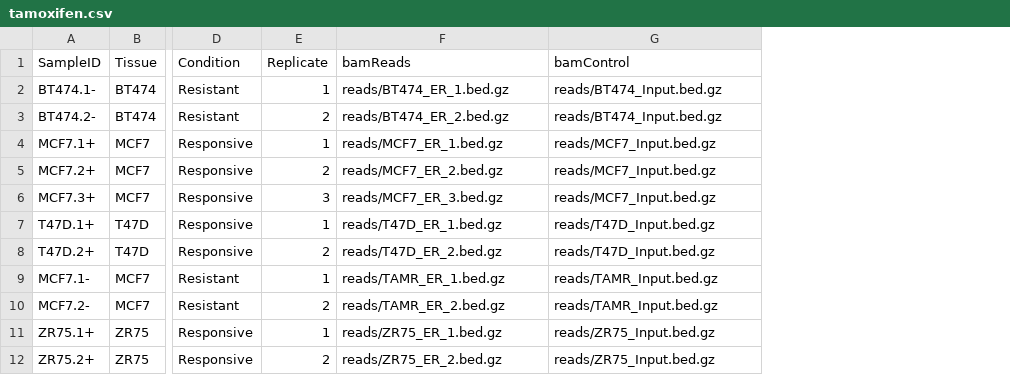
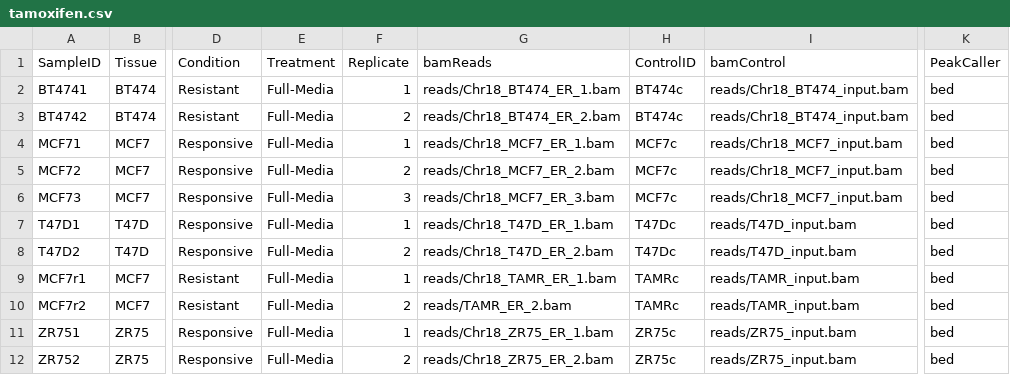
Before and after one commit to rescalante-lilly/DiffBind, a CSV file: inst/extra/tamoxifen.csv, drawn as a sheet; only a part is shown, gaps mark what is left out; addresses are those after the commit; the diff names each change by its address in the sheet, - before the commit and + after, or states it on an @@ line.

```diff
--- a/inst/extra/tamoxifen.csv
+++ b/inst/extra/tamoxifen.csv
+column E (Treatment), rows 2-12: all Full-Media
+column H (ControlID), rows 2-12: BT474c | BT474c | MCF7c | MCF7c | MCF7c | T47Dc | T47Dc | TAMRc | TAMRc | ZR75c | ZR75c
+column K (PeakCaller), rows 2-12: all bed
-A2 (SampleID): BT474.1-
+A2 (SampleID): BT4741
-G2 (bamReads): reads/BT474_ER_1.bed.gz
+G2 (bamReads): reads/Chr18_BT474_ER_1.bam
-I2:I3 (bamControl): reads/BT474_Input.bed.gz
+I2:I3 (bamControl): reads/Chr18_BT474_input.bam
-A3 (SampleID): BT474.2-
+A3 (SampleID): BT4742
-G3 (bamReads): reads/BT474_ER_2.bed.gz
+G3 (bamReads): reads/Chr18_BT474_ER_2.bam
-A4 (SampleID): MCF7.1+
+A4 (SampleID): MCF71
-G4 (bamReads): reads/MCF7_ER_1.bed.gz
+G4 (bamReads): reads/Chr18_MCF7_ER_1.bam
-I4:I6 (bamControl): reads/MCF7_Input.bed.gz
+I4:I6 (bamControl): reads/Chr18_MCF7_input.bam
-A5 (SampleID): MCF7.2+
+A5 (SampleID): MCF72
-G5 (bamReads): reads/MCF7_ER_2.bed.gz
+G5 (bamReads): reads/Chr18_MCF7_ER_2.bam
-A6 (SampleID): MCF7.3+
+A6 (SampleID): MCF73
-G6 (bamReads): reads/MCF7_ER_3.bed.gz
+G6 (bamReads): reads/Chr18_MCF7_ER_3.bam
-A7 (SampleID): T47D.1+
+A7 (SampleID): T47D1
-G7 (bamReads): reads/T47D_ER_1.bed.gz
+G7 (bamReads): reads/Chr18_T47D_ER_1.bam
-I7:I8 (bamControl): reads/T47D_Input.bed.gz
+I7:I8 (bamControl): reads/T47D_input.bam
-A8 (SampleID): T47D.2+
+A8 (SampleID): T47D2
-G8 (bamReads): reads/T47D_ER_2.bed.gz
+G8 (bamReads): reads/Chr18_T47D_ER_2.bam
-A9 (SampleID): MCF7.1-
+A9 (SampleID): MCF7r1
-G9 (bamReads): reads/TAMR_ER_1.bed.gz
+G9 (bamReads): reads/Chr18_TAMR_ER_1.bam
-I9:I10 (bamControl): reads/TAMR_Input.bed.gz
+I9:I10 (bamControl): reads/TAMR_input.bam
-A10 (SampleID): MCF7.2-
+A10 (SampleID): MCF7r2
-G10 (bamReads): reads/TAMR_ER_2.bed.gz
+G10 (bamReads): reads/TAMR_ER_2.bam
-A11 (SampleID): ZR75.1+
+A11 (SampleID): ZR751
-G11 (bamReads): reads/ZR75_ER_1.bed.gz
+G11 (bamReads): reads/Chr18_ZR75_ER_1.bam
-I11:I12 (bamControl): reads/ZR75_Input.bed.gz
+I11:I12 (bamControl): reads/ZR75_input.bam
-A12 (SampleID): ZR75.2+
+A12 (SampleID): ZR752
-G12 (bamReads): reads/ZR75_ER_2.bed.gz
+G12 (bamReads): reads/Chr18_ZR75_ER_2.bam
```
Also changed, not shown: 23 other files.
